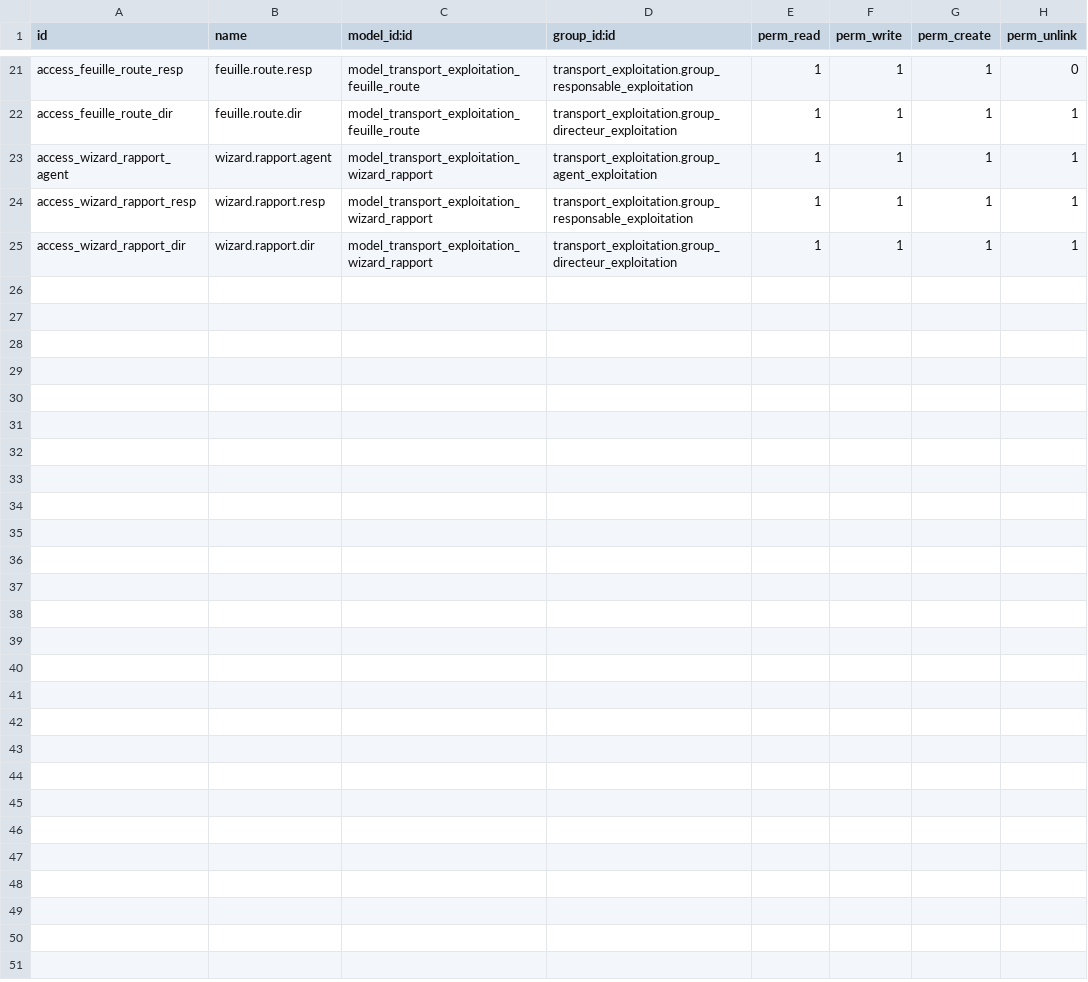
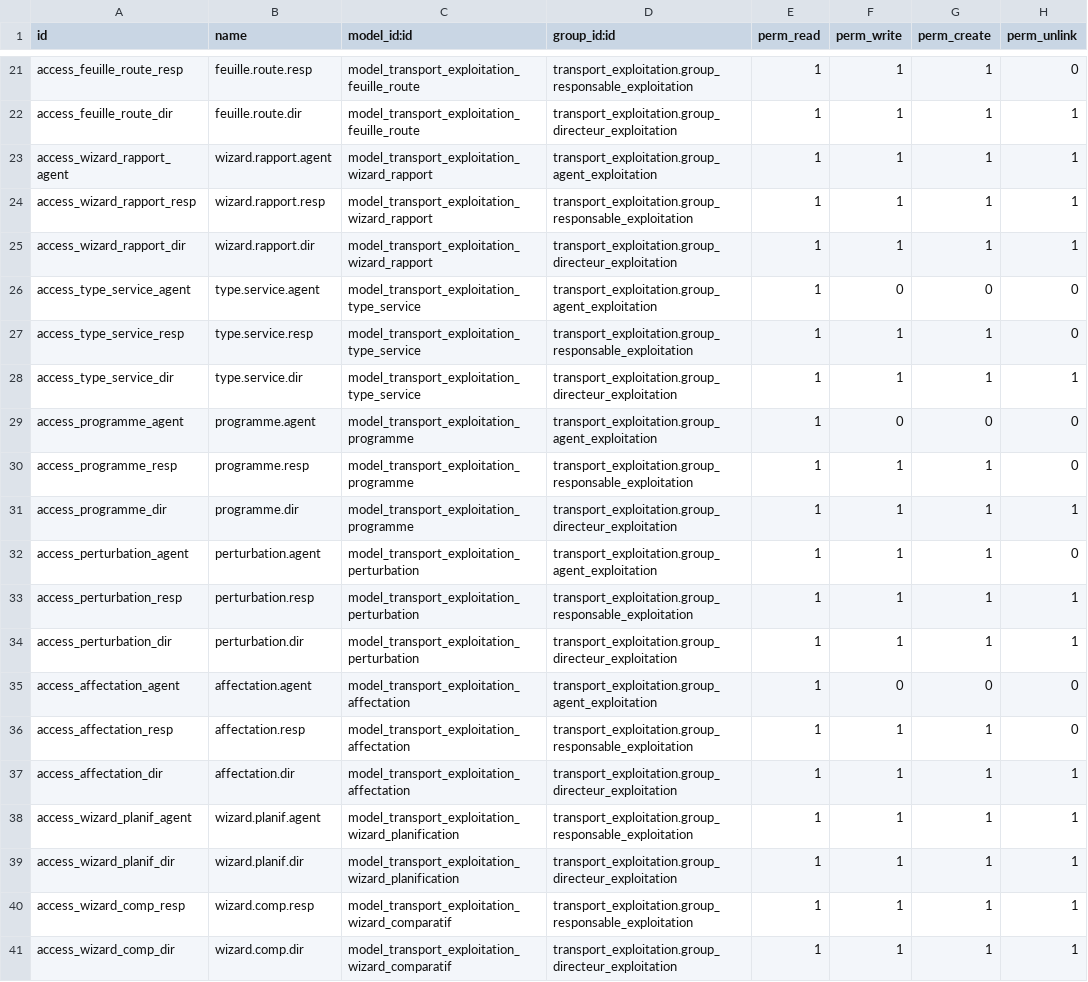
Before and after one commit to Aziz-Nouigues/ERP_TRANSPORT, a CSV file: odoo/custom_addons/transport_exploitation/security/ir.model.access.csv, drawn as a sheet; only a part is shown, gaps mark what is left out.

Commit message:
feat(transport_exploitation): R.1 Types de service (ordinaire, express, scolaire...)

```diff
--- a/odoo/custom_addons/transport_exploitation/security/ir.model.access.csv
+++ b/odoo/custom_addons/transport_exploitation/security/ir.model.access.csv
@@ -25 +25,17 @@ access_wizard_rapport_resp,wizard.rapport.resp,model_transport_exploitation_wiza
 access_wizard_rapport_dir,wizard.rapport.dir,model_transport_exploitation_wizard_rapport,transport_exploitation.group_directeur_exploitation,1,1,1,1
+access_type_service_agent,type.service.agent,model_transport_exploitation_type_service,transport_exploitation.group_agent_exploitation,1,0,0,0
+access_type_service_resp,type.service.resp,model_transport_exploitation_type_service,transport_exploitation.group_responsable_exploitation,1,1,1,0
+access_type_service_dir,type.service.dir,model_transport_exploitation_type_service,transport_exploitation.group_directeur_exploitation,1,1,1,1
+access_programme_agent,programme.agent,model_transport_exploitation_programme,transport_exploitation.group_agent_exploitation,1,0,0,0
+access_programme_resp,programme.resp,model_transport_exploitation_programme,transport_exploitation.group_responsable_exploitation,1,1,1,0
+access_programme_dir,programme.dir,model_transport_exploitation_programme,transport_exploitation.group_directeur_exploitation,1,1,1,1
+access_perturbation_agent,perturbation.agent,model_transport_exploitation_perturbation,transport_exploitation.group_agent_exploitation,1,1,1,0
+access_perturbation_resp,perturbation.resp,model_transport_exploitation_perturbation,transport_exploitation.group_responsable_exploitation,1,1,1,1
+access_perturbation_dir,perturbation.dir,model_transport_exploitation_perturbation,transport_exploitation.group_directeur_exploitation,1,1,1,1
+access_affectation_agent,affectation.agent,model_transport_exploitation_affectation,transport_exploitation.group_agent_exploitation,1,0,0,0
+access_affectation_resp,affectation.resp,model_transport_exploitation_affectation,transport_exploitation.group_responsable_exploitation,1,1,1,0
+access_affectation_dir,affectation.dir,model_transport_exploitation_affectation,transport_exploitation.group_directeur_exploitation,1,1,1,1
+access_wizard_planif_agent,wizard.planif.agent,model_transport_exploitation_wizard_planification,transport_exploitation.group_responsable_exploitation,1,1,1,1
+access_wizard_planif_dir,wizard.planif.dir,model_transport_exploitation_wizard_planification,transport_exploitation.group_directeur_exploitation,1,1,1,1
+access_wizard_comp_resp,wizard.comp.resp,model_transport_exploitation_wizard_comparatif,transport_exploitation.group_responsable_exploitation,1,1,1,1
+access_wizard_comp_dir,wizard.comp.dir,model_transport_exploitation_wizard_comparatif,transport_exploitation.group_directeur_exploitation,1,1,1,1
```
Also changed, not shown: 15 other files.
